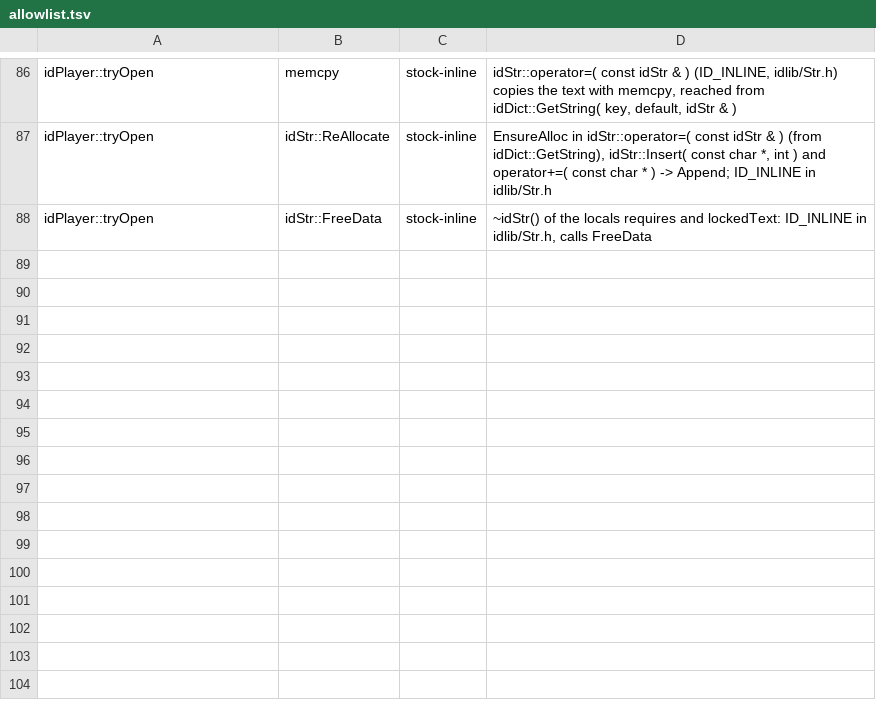
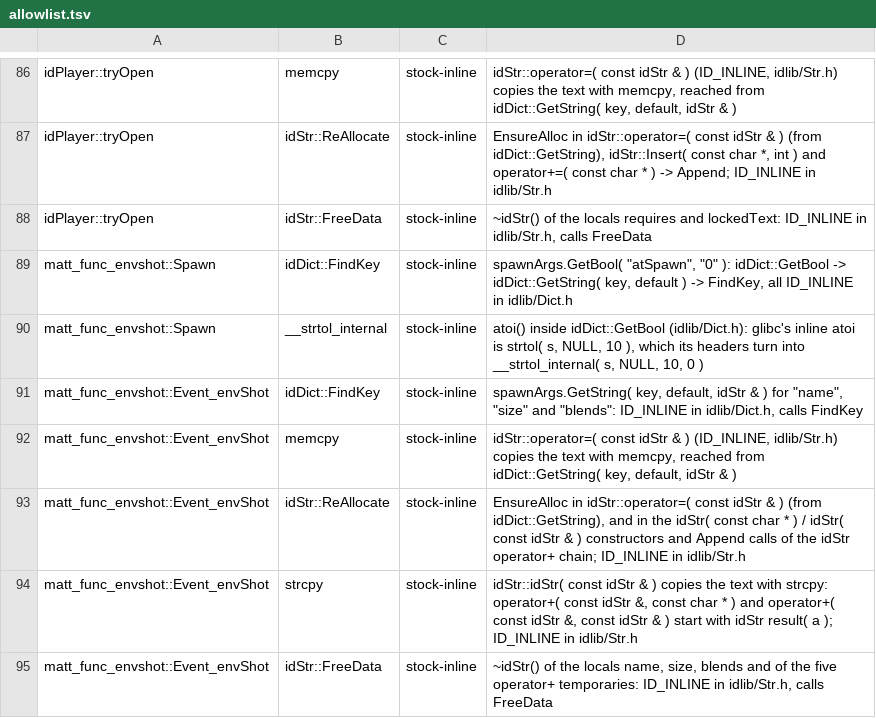
Before and after one commit to wScottSh/chex-trek, a TSV file: decomp-so/verify/allowlist.tsv, drawn as a sheet; only a part is shown, gaps mark what is left out.

```diff
--- a/decomp-so/verify/allowlist.tsv
+++ b/decomp-so/verify/allowlist.tsv
@@ -88 +88,8 @@ idPlayer::tryOpen	idStr::ReAllocate	stock-inline	EnsureAlloc in idStr::operator=
 idPlayer::tryOpen	idStr::FreeData	stock-inline	~idStr() of the locals requires and lockedText: ID_INLINE in idlib/Str.h, calls FreeData
+matt_func_envshot::Spawn	idDict::FindKey	stock-inline	spawnArgs.GetBool( "atSpawn", "0" ): idDict::GetBool -> idDict::GetString( key, default ) -> FindKey, all ID_INLINE in idlib/Dict.h
+matt_func_envshot::Spawn	__strtol_internal	stock-inline	atoi() inside idDict::GetBool (idlib/Dict.h): glibc's inline atoi is strtol( s, NULL, 10 ), which its headers turn into __strtol_internal( s, NULL, 10, 0 )
+matt_func_envshot::Event_envShot	idDict::FindKey	stock-inline	spawnArgs.GetString( key, default, idStr & ) for "name", "size" and "blends": ID_INLINE in idlib/Dict.h, calls FindKey
+matt_func_envshot::Event_envShot	memcpy	stock-inline	idStr::operator=( const idStr & ) (ID_INLINE, idlib/Str.h) copies the text with memcpy, reached from idDict::GetString( key, default, idStr & )
+matt_func_envshot::Event_envShot	idStr::ReAllocate	stock-inline	EnsureAlloc in idStr::operator=( const idStr & ) (from idDict::GetString), and in the idStr( const char * ) / idStr( const idStr & ) constructors and Append calls of the idStr operator+ chain; ID_INLINE in idlib/Str.h
+matt_func_envshot::Event_envShot	strcpy	stock-inline	idStr::idStr( const idStr & ) copies the text with strcpy: operator+( const idStr &, const char * ) and operator+( const idStr &, const idStr & ) start with idStr result( a ); ID_INLINE in idlib/Str.h
+matt_func_envshot::Event_envShot	idStr::FreeData	stock-inline	~idStr() of the locals name, size, blends and of the five operator+ temporaries: ID_INLINE in idlib/Str.h, calls FreeData
```
Also changed, not shown: 3 other files.
